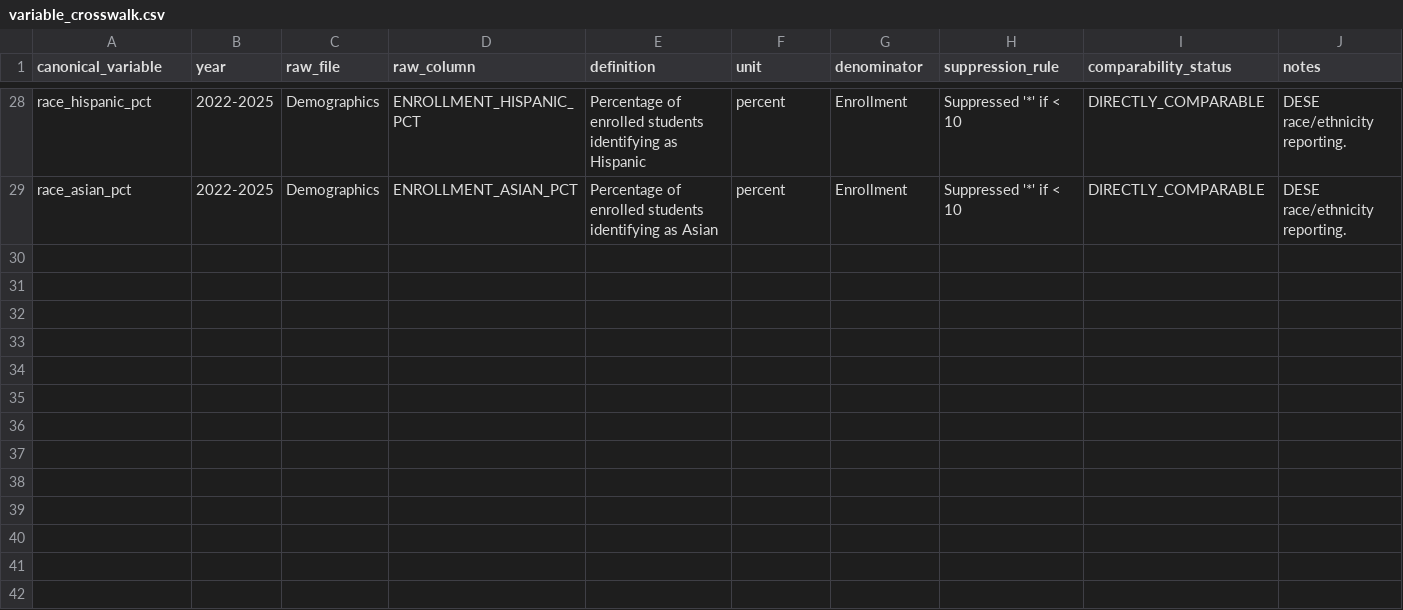
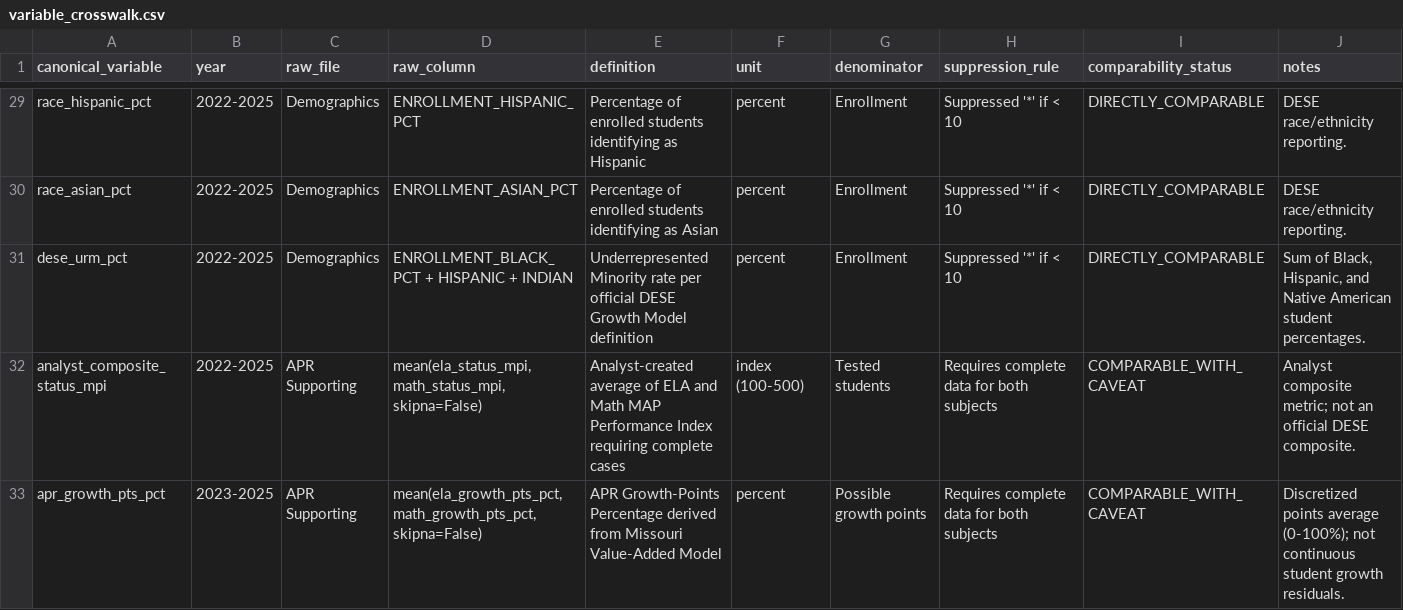
Before and after one commit to admiralorbiter/computational-sketchbook, a CSV file: 2026/2026-10-04-missouri-accountability-signal/docs/variable_crosswalk.csv, drawn as a sheet; only a part is shown, gaps mark what is left out; the diff covers the shown part only.

Commit message:
Complete Phase 6.1 Calibration Review with calibrated metrics, tests, and documentation

```diff
--- a/2026/2026-10-04-missouri-accountability-signal/docs/variable_crosswalk.csv
+++ b/2026/2026-10-04-missouri-accountability-signal/docs/variable_crosswalk.csv
@@ -29 +30,4 @@ race_hispanic_pct,2022-2025,Demographics,ENROLLMENT_HISPANIC_PCT,Percentage of e
 race_asian_pct,2022-2025,Demographics,ENROLLMENT_ASIAN_PCT,Percentage of enrolled students identifying as Asian,percent,Enrollment,Suppressed '*' if < 10,DIRECTLY_COMPARABLE,DESE race/ethnicity reporting.
+dese_urm_pct,2022-2025,Demographics,ENROLLMENT_BLACK_PCT + HISPANIC + INDIAN,Underrepresented Minority rate per official DESE Growth Model definition,percent,Enrollment,Suppressed '*' if < 10,DIRECTLY_COMPARABLE,"Sum of Black, Hispanic, and Native American student percentages."
+analyst_composite_status_mpi,2022-2025,APR Supporting,"mean(ela_status_mpi, math_status_mpi, skipna=False)",Analyst-created average of ELA and Math MAP Performance Index requiring complete cases,index (100-500),Tested students,Requires complete data for both subjects,COMPARABLE_WITH_CAVEAT,Analyst composite metric; not an official DESE composite.
+apr_growth_pts_pct,2023-2025,APR Supporting,"mean(ela_growth_pts_pct, math_growth_pts_pct, skipna=False)",APR Growth-Points Percentage derived from Missouri Value-Added Model,percent,Possible growth points,Requires complete data for both subjects,COMPARABLE_WITH_CAVEAT,Discretized points average (0-100%); not continuous student growth residuals.
```
Also changed, not shown: 3 added rows and 2 edited cells elsewhere in this file, 10 other files.
